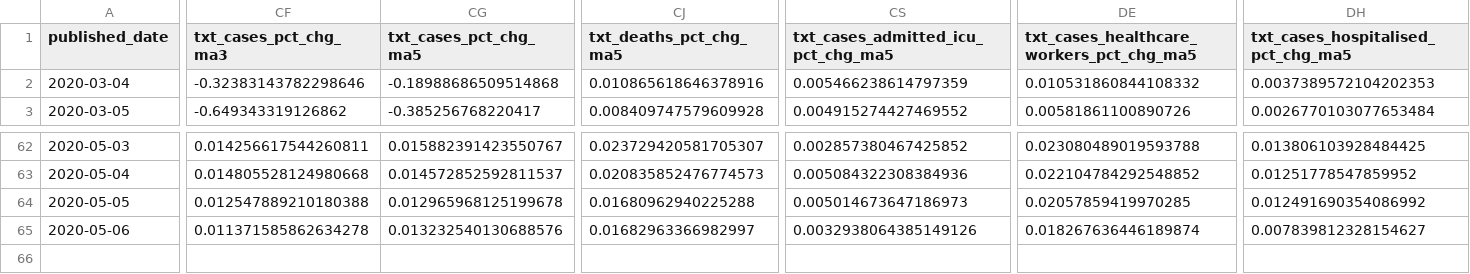
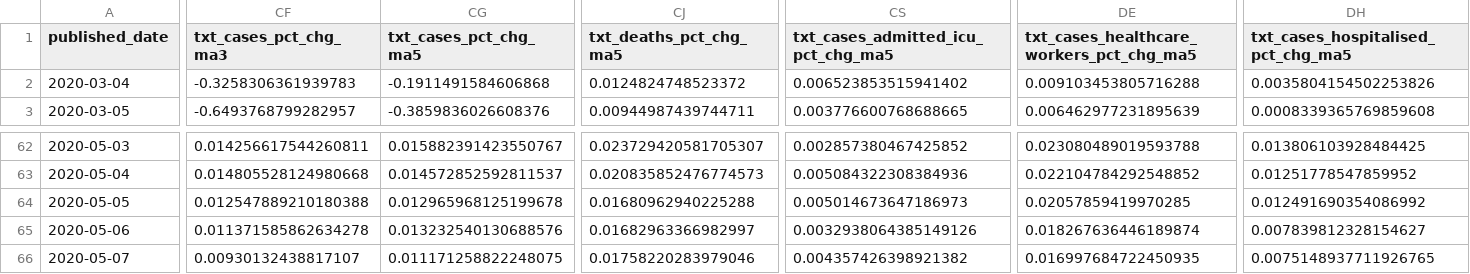
Before and after one commit to andrewm4894/ireland_covid19_data, a CSV file: data/daily_stats.csv, drawn as a sheet; only a part is shown, gaps mark what is left out; rows hold the shown columns only; the diff covers the shown part only; the diff names each change by its address in the sheet, - before the commit and + after, or states it on an @@ line.

```diff
--- a/data/daily_stats.csv
+++ b/data/daily_stats.csv
-CF2 (txt_cases_pct_chg_ma3): -0.32383143782298646
+CF2 (txt_cases_pct_chg_ma3): -0.3258306361939783
-CG2 (txt_cases_pct_chg_ma5): -0.18988686509514868
+CG2 (txt_cases_pct_chg_ma5): -0.1911491584606868
-CJ2 (txt_deaths_pct_chg_ma5): 0.010865618646378916
+CJ2 (txt_deaths_pct_chg_ma5): 0.0124824748523372
-CS2: 0.005466238614797359
+CS2: 0.006523853515941402
-DE2: 0.010531860844108332
+DE2: 0.009103453805716288
-DH2: 0.0037389572104202353
+DH2: 0.0035804154502253826
-CF3 (txt_cases_pct_chg_ma3): -0.649343319126862
+CF3 (txt_cases_pct_chg_ma3): -0.6493768799282957
-CG3 (txt_cases_pct_chg_ma5): -0.385256768220417
+CG3 (txt_cases_pct_chg_ma5): -0.3859836026608376
-CJ3 (txt_deaths_pct_chg_ma5): 0.008409747579609928
+CJ3 (txt_deaths_pct_chg_ma5): 0.00944987439744711
-CS3: 0.004915274427469552
+CS3: 0.003776600768688665
-DE3: 0.00581861100890726
+DE3: 0.006462977231895639
-DH3: 0.0026770103077653484
+DH3: 0.0008339365769859608
+row 66: 2020-05-07 | 0.00930132438817107 | 0.011171258822248075 | 0.01758220283979046 | 0.004357426398921382 | 0.016997684722450935 | 0.0075148937711926765
```
Also changed, not shown: 87 edited cells elsewhere in this file, data/age.csv, data/county.csv, 11 other files.
